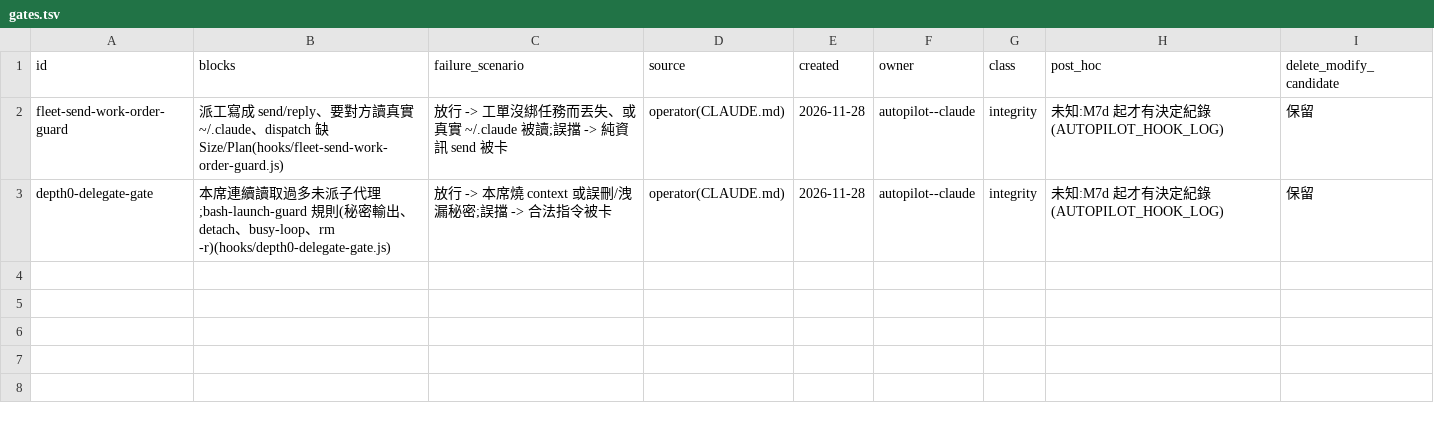
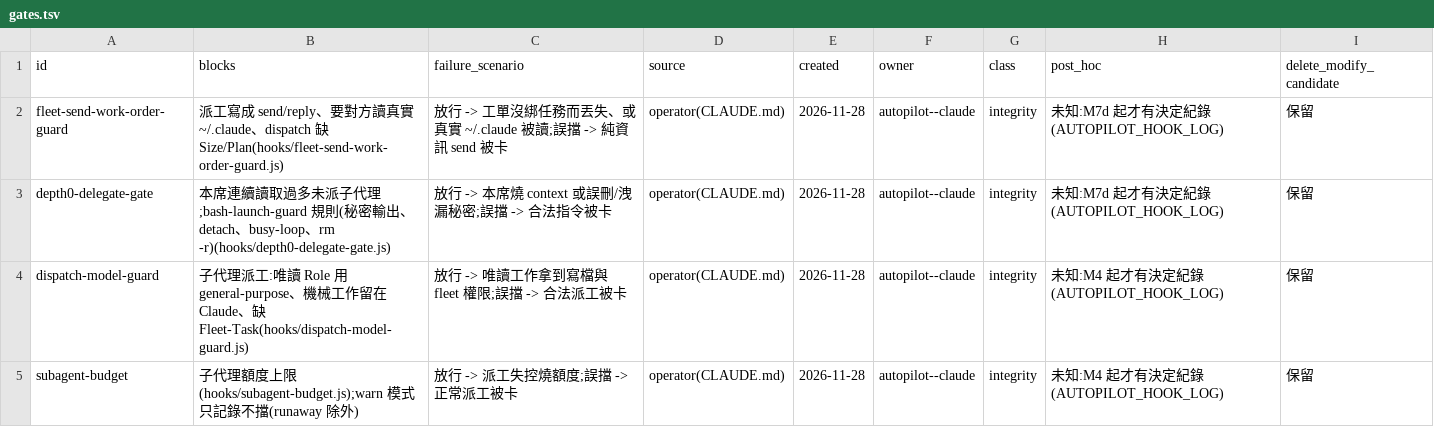
Before and after one commit to cookys/autopilot, a TSV file: hooks/gates.tsv, drawn as a sheet.

```diff
--- a/hooks/gates.tsv
+++ b/hooks/gates.tsv
@@ -3 +3,3 @@ fleet-send-work-order-guard	派工寫成 send/reply、要對方讀真實 ~/.clau
 depth0-delegate-gate	本席連續讀取過多未派子代理;bash-launch-guard 規則(秘密輸出、detach、busy-loop、rm -r)(hooks/depth0-delegate-gate.js)	放行 -> 本席燒 context 或誤刪/洩漏秘密;誤擋 -> 合法指令被卡	operator(CLAUDE.md)	2026-11-28	autopilot--claude	integrity	未知:M7d 起才有決定紀錄(AUTOPILOT_HOOK_LOG)	保留
+dispatch-model-guard	子代理派工:唯讀 Role 用 general-purpose、機械工作留在 Claude、缺 Fleet-Task(hooks/dispatch-model-guard.js)	放行 -> 唯讀工作拿到寫檔與 fleet 權限;誤擋 -> 合法派工被卡	operator(CLAUDE.md)	2026-11-28	autopilot--claude	integrity	未知:M4 起才有決定紀錄(AUTOPILOT_HOOK_LOG)	保留
+subagent-budget	子代理額度上限(hooks/subagent-budget.js);warn 模式只記錄不擋(runaway 除外)	放行 -> 派工失控燒額度;誤擋 -> 正常派工被卡	operator(CLAUDE.md)	2026-11-28	autopilot--claude	integrity	未知:M4 起才有決定紀錄(AUTOPILOT_HOOK_LOG)	保留
```
Also changed, not shown: 8 other files.
